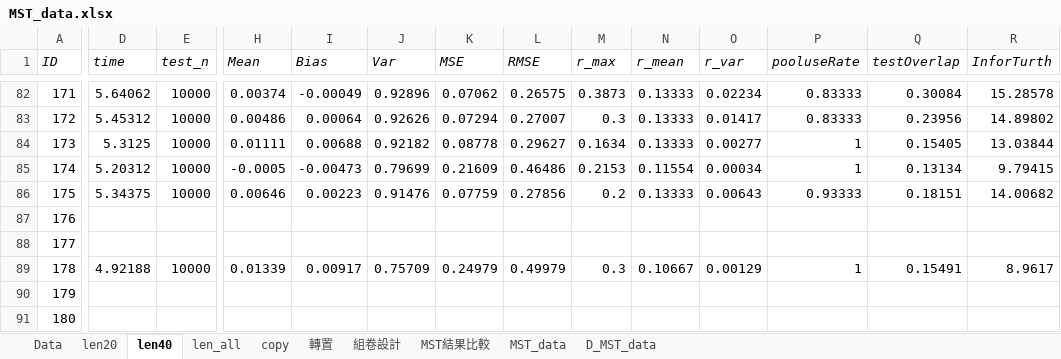
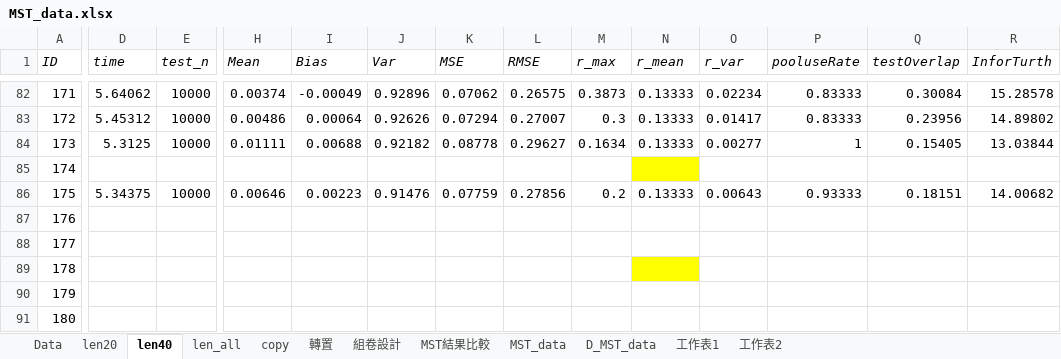
Before and after one commit to yirucode/CAT, an Excel workbook: CAT_in_R/data/MST_data.xlsx, sheet len40, drawn as a sheet; only a part is shown, gaps mark what is left out; values as stored, in another font and other column widths than the file's, no borders; the diff covers the shown part only; the diff names each change by its address in the sheet, - before the commit and + after, or states it on an @@ line.

```diff
--- a/CAT_in_R/data/MST_data.xlsx (sheet len40)
+++ b/CAT_in_R/data/MST_data.xlsx (sheet len40)
+sheet tab: 工作表1
+sheet tab: 工作表2
-D85 (time): 5.20312
+D85 (time): (empty)
-E85 (test_n): 10000
+E85 (test_n): (empty)
-H85 (Mean): -0.0005
+H85 (Mean): (empty)
-I85 (Bias): -0.00473
+I85 (Bias): (empty)
-J85 (Var): 0.79699
+J85 (Var): (empty)
-K85 (MSE): 0.21609
+K85 (MSE): (empty)
-L85 (RMSE): 0.46486
+L85 (RMSE): (empty)
-M85 (r_max): 0.2153
+M85 (r_max): (empty)
-N85 (r_mean): 0.11554
+N85 (r_mean): (empty)
-N85 fill: none
+N85 fill: #FFFF00
-O85 (r_var): 0.00034
+O85 (r_var): (empty)
-P85 (pooluseRate): 1
+P85 (pooluseRate): (empty)
-Q85 (testOverlap): 0.13134
+Q85 (testOverlap): (empty)
-R85 (InforTurth): 9.79415
+R85 (InforTurth): (empty)
-D89 (time): 4.92188
+D89 (time): (empty)
-E89 (test_n): 10000
+E89 (test_n): (empty)
-H89 (Mean): 0.01339
+H89 (Mean): (empty)
-I89 (Bias): 0.00917
+I89 (Bias): (empty)
-J89 (Var): 0.75709
+J89 (Var): (empty)
-K89 (MSE): 0.24979
+K89 (MSE): (empty)
-L89 (RMSE): 0.49979
+L89 (RMSE): (empty)
-M89 (r_max): 0.3
+M89 (r_max): (empty)
-N89 (r_mean): 0.10667
+N89 (r_mean): (empty)
-N89 fill: none
+N89 fill: #FFFF00
-O89 (r_var): 0.00129
+O89 (r_var): (empty)
-P89 (pooluseRate): 1
+P89 (pooluseRate): (empty)
-Q89 (testOverlap): 0.15491
+Q89 (testOverlap): (empty)
-R89 (InforTurth): 8.9617
+R89 (InforTurth): (empty)
```
Also changed, not shown: 10 edited cells and cell formats elsewhere in this sheet, sheet MST_data, sheet MST結果比較, 43 other files.
